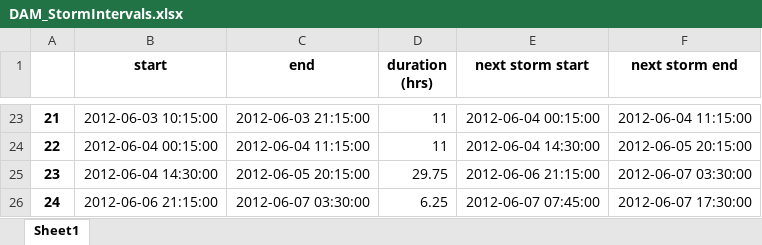
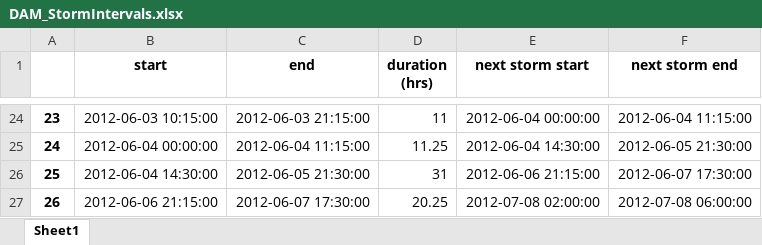
Before and after one commit to CaptainAL/Fagaalu-Sediment-Flux, an Excel workbook: Data/Q/StormIntervals/DAM_StormIntervals.xlsx, sheet Sheet1, drawn as a sheet; only a part is shown, gaps mark what is left out; values as stored, in another font and other column widths than the file's, no borders; addresses are those after the commit; the diff covers the shown part only; the diff names each change by its address in the sheet, - before the commit and + after, or states it on an @@ line.

```diff
--- a/Data/Q/StormIntervals/DAM_StormIntervals.xlsx (sheet Sheet1)
+++ b/Data/Q/StormIntervals/DAM_StormIntervals.xlsx (sheet Sheet1)
@@ column A renumbered between rows 6 and 27 @@
-E24 (next storm start): 2012-06-04 00:15:00
+E24 (next storm start): 2012-06-04 00:00:00
-B25 (start): 2012-06-04 00:15:00
+B25 (start): 2012-06-04 00:00:00
-D25 (duration (hrs)): 11
+D25 (duration (hrs)): 11.25
-F25 (next storm end): 2012-06-05 20:15:00
+F25 (next storm end): 2012-06-05 21:30:00
-C26 (end): 2012-06-05 20:15:00
+C26 (end): 2012-06-05 21:30:00
-D26 (duration (hrs)): 29.75
+D26 (duration (hrs)): 31
-F26 (next storm end): 2012-06-07 03:30:00
+F26 (next storm end): 2012-06-07 17:30:00
-C27 (end): 2012-06-07 03:30:00
+C27 (end): 2012-06-07 17:30:00
-D27 (duration (hrs)): 6.25
+D27 (duration (hrs)): 20.25
-E27 (next storm start): 2012-06-07 07:45:00
+E27 (next storm start): 2012-07-08 02:00:00
-F27 (next storm end): 2012-06-07 17:30:00
+F27 (next storm end): 2012-07-08 06:00:00
```
Also changed, not shown: other rows of this sheet, Data/Q/Cross_Section_Surveys/LBJ_cross_section.xlsx, Data/Q/StageCorrection.xlsx, 14 other files.
